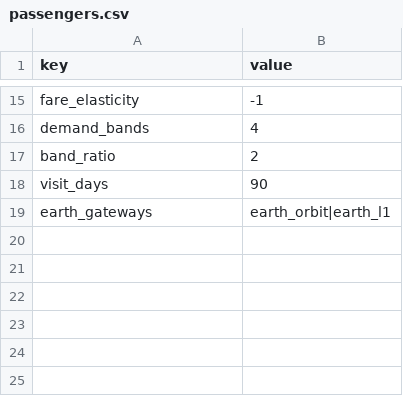
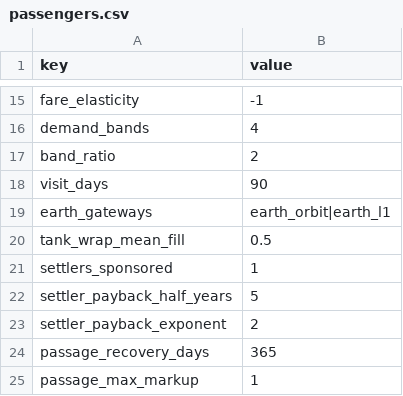
Before and after one commit to irigi/SpaceTrains, a CSV file: data/economy/passengers.csv, drawn as a sheet; only a part is shown, gaps mark what is left out; the diff names each change by its address in the sheet, - before the commit and + after, or states it on an @@ line.

```diff
--- a/data/economy/passengers.csv
+++ b/data/economy/passengers.csv
+row 20: tank_wrap_mean_fill | 0.5
+row 21: settlers_sponsored | 1
+row 22: settler_payback_half_years | 5
+row 23: settler_payback_exponent | 2
+row 24: passage_recovery_days | 365
+row 25: passage_max_markup | 1
```
Also changed, not shown: data/economy/reference_fares.csv, data/ship_classes/hull_slots.csv, 25 other files.
